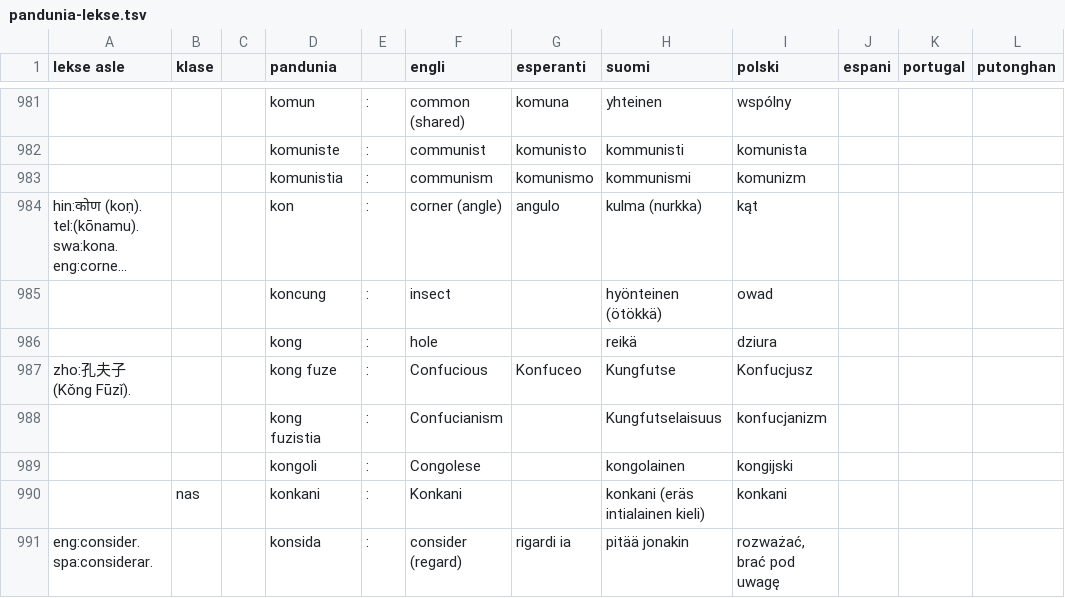
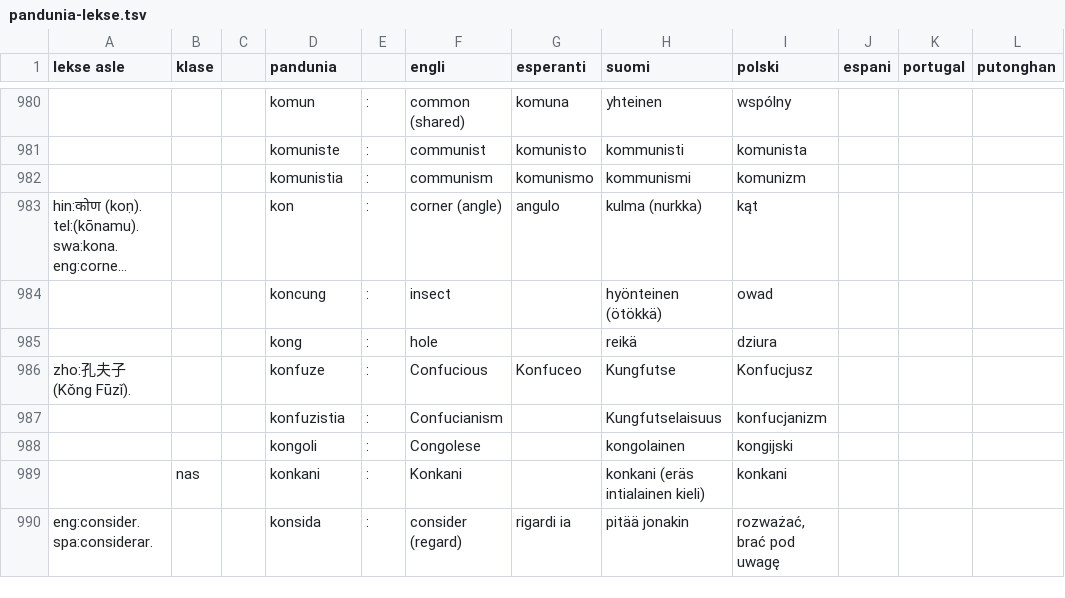
Before and after one commit to barumau/pandunia, a TSV file: pandunia-lekse.tsv, drawn as a sheet; only a part is shown, gaps mark what is left out; long unchanged cells end in …; addresses are those after the commit; the diff covers the shown part only; the diff names each change by its address in the sheet, - before the commit and + after, or states it on an @@ line.

```diff
--- a/pandunia-lekse.tsv
+++ b/pandunia-lekse.tsv
-D986 (pandunia): kong fuze
+D986 (pandunia): konfuze
-D987 (pandunia): kong fuzistia
+D987 (pandunia): konfuzistia
```
Also changed, not shown: 15 added rows, 12 removed rows and 24 edited cells elsewhere in this file, 23 other files.
